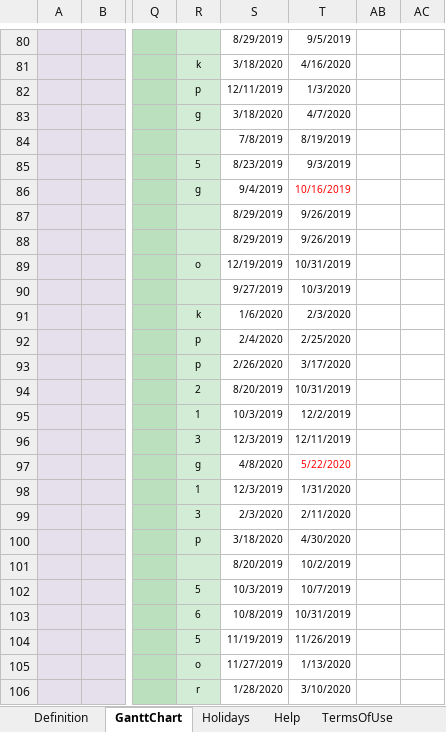
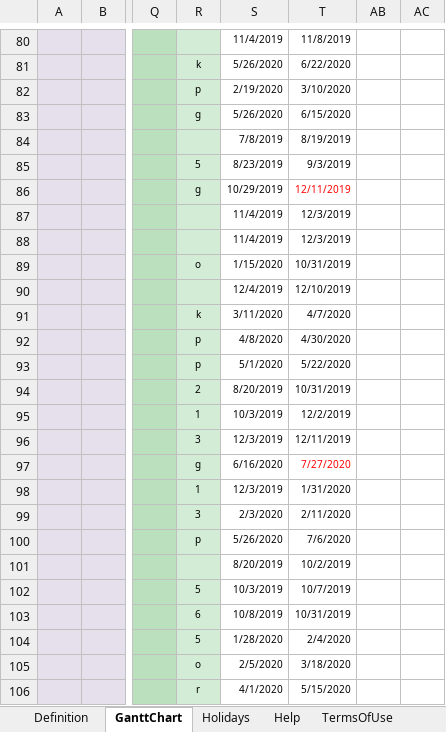
Before and after one commit to shuaypwuho/so_ganttchart, an Excel workbook: SO-WBS-1.5-Master-Gantt-Chart.xlsx, sheet GanttChart, drawn as a sheet; only a part is shown, gaps mark what is left out; values as stored, in another font and other column widths than the file's, no borders; charts and pictures and conditional formats not drawn; the diff covers the shown part only; the diff names each change by its address in the sheet, - before the commit and + after, or states it on an @@ line.

```diff
--- a/SO-WBS-1.5-Master-Gantt-Chart.xlsx (sheet GanttChart)
+++ b/SO-WBS-1.5-Master-Gantt-Chart.xlsx (sheet GanttChart)
-S80: 8/29/2019
+S80: 11/4/2019
-T80: 9/5/2019
+T80: 11/8/2019
-S81: 3/18/2020
+S81: 5/26/2020
-T81: 4/16/2020
+T81: 6/22/2020
-S82: 12/11/2019
+S82: 2/19/2020
-T82: 1/3/2020
+T82: 3/10/2020
-S83: 3/18/2020
+S83: 5/26/2020
-T83: 4/7/2020
+T83: 6/15/2020
-S86: 9/4/2019
+S86: 10/29/2019
-T86: 10/16/2019
+T86: 12/11/2019
-S87:S88: 8/29/2019
+S87:S88: 11/4/2019
-T87:T88: 9/26/2019
+T87:T88: 12/3/2019
-S89: 12/19/2019
+S89: 1/15/2020
-S90: 9/27/2019
+S90: 12/4/2019
-T90: 10/3/2019
+T90: 12/10/2019
-S91: 1/6/2020
+S91: 3/11/2020
-T91: 2/3/2020
+T91: 4/7/2020
-S92: 2/4/2020
+S92: 4/8/2020
-T92: 2/25/2020
+T92: 4/30/2020
-S93: 2/26/2020
+S93: 5/1/2020
-T93: 3/17/2020
+T93: 5/22/2020
-S97: 4/8/2020
+S97: 6/16/2020
-T97: 5/22/2020
+T97: 7/27/2020
-S100: 3/18/2020
+S100: 5/26/2020
-T100: 4/30/2020
+T100: 7/6/2020
-S104: 11/19/2019
+S104: 1/28/2020
-T104: 11/26/2019
+T104: 2/4/2020
-S105: 11/27/2019
+S105: 2/5/2020
-T105: 1/13/2020
+T105: 3/18/2020
-S106: 1/28/2020
+S106: 4/1/2020
-T106: 3/10/2020
+T106: 5/15/2020
```
Also changed, not shown: 221 edited cells elsewhere in this sheet, SO-WBS-1.5-Local-Gantt-Chart.xlsx.
